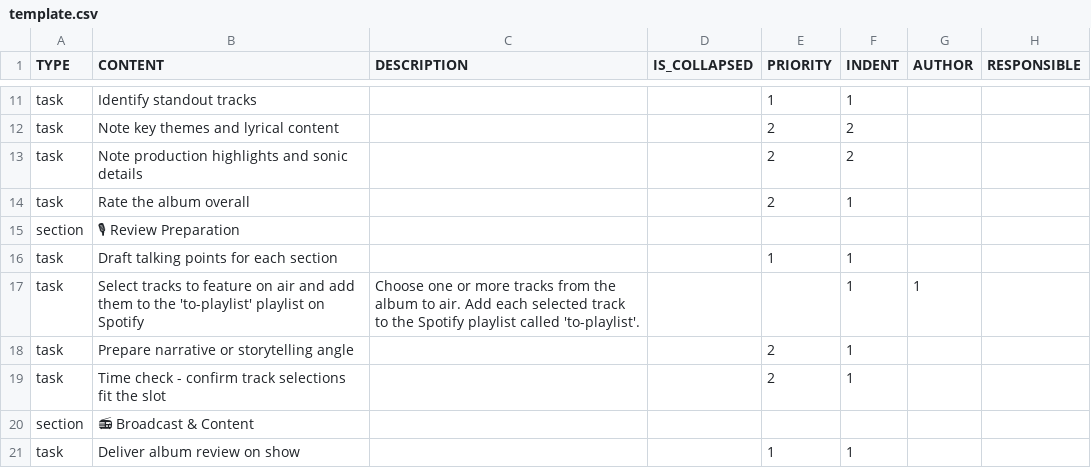
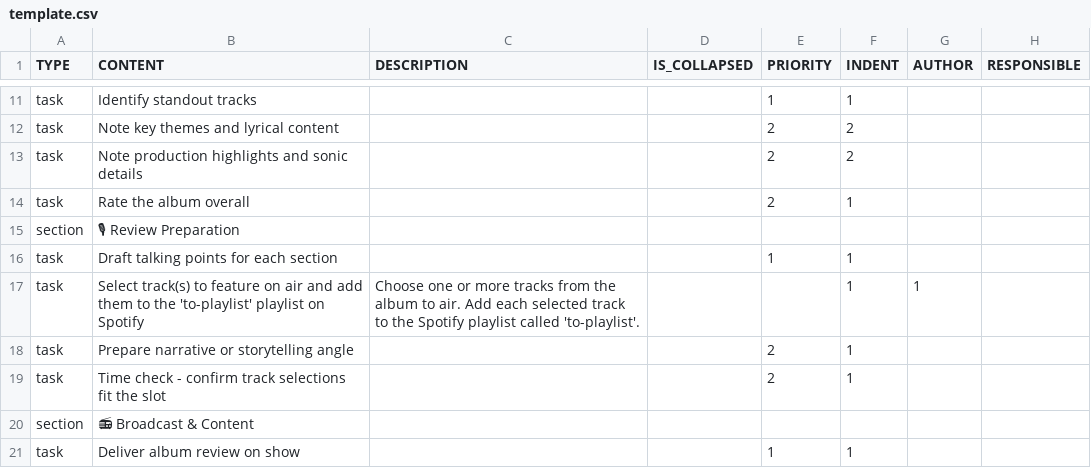
Before and after one commit to colin-gourlay/todoist-playbook, a CSV file: csv-templates/radio/album-of-the-week-weekly-review/template.csv, drawn as a sheet; only a part is shown, gaps mark what is left out; the diff names each change by its address in the sheet, - before the commit and + after, or states it on an @@ line.

Commit message:
fix: clarify track selection task to allow singular or plural

```diff
--- a/csv-templates/radio/album-of-the-week-weekly-review/template.csv
+++ b/csv-templates/radio/album-of-the-week-weekly-review/template.csv
-B17 (CONTENT): Select tracks to feature…
+B17 (CONTENT): Select track(s) to feature…
```
